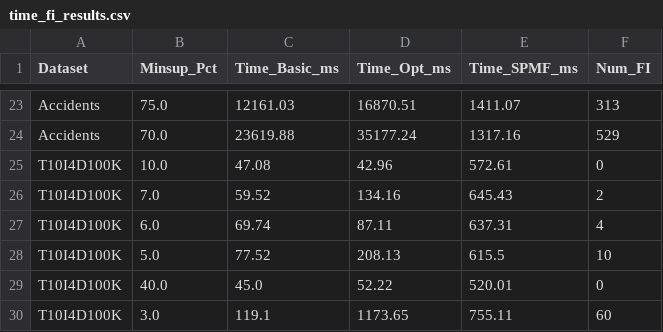
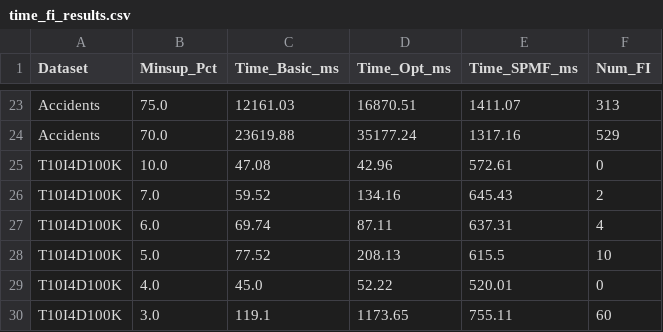
Before and after one commit to TANVANHCMUS2005/DM_Lab02, a CSV file: 11/data/results/time_fi_results.csv, drawn as a sheet; only a part is shown, gaps mark what is left out.

```diff
--- a/11/data/results/time_fi_results.csv
+++ b/11/data/results/time_fi_results.csv
@@ -28,3 +28,3 @@ T10I4D100K,6.0,69.74,87.11,637.31,4
 T10I4D100K,5.0,77.52,208.13,615.5,10
-T10I4D100K,40.0,45.0,52.22,520.01,0
+T10I4D100K,4.0,45.0,52.22,520.01,0
 T10I4D100K,3.0,119.1,1173.65,755.11,60
```
Also changed, not shown: 11/data/results/scalability_results.csv, 11/data/results/txlen_results.csv, 9 other files.
